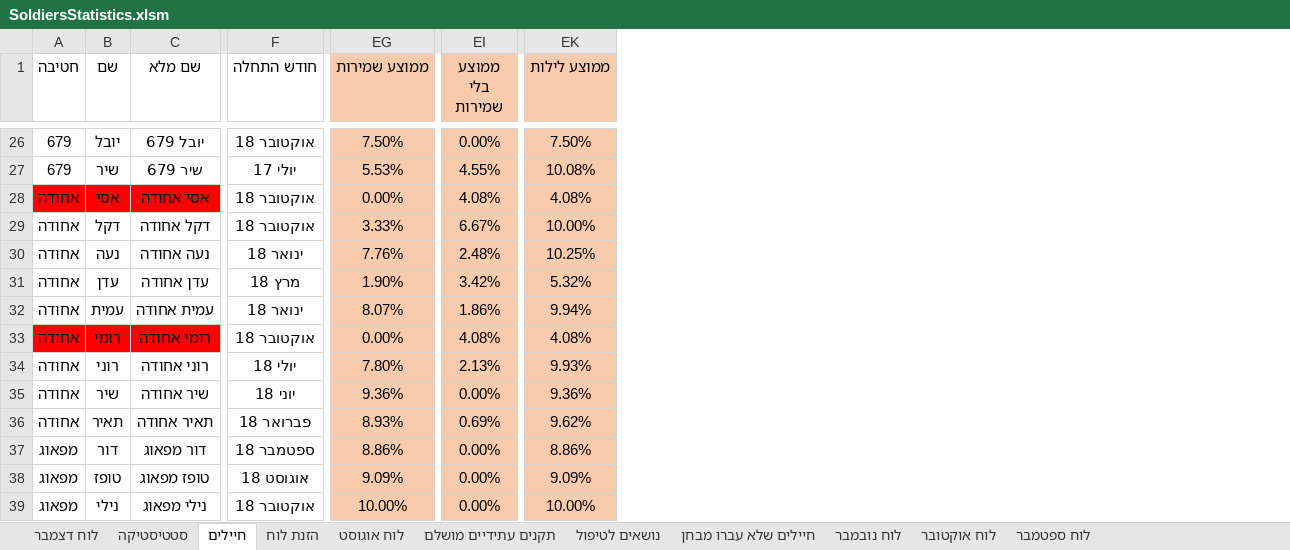
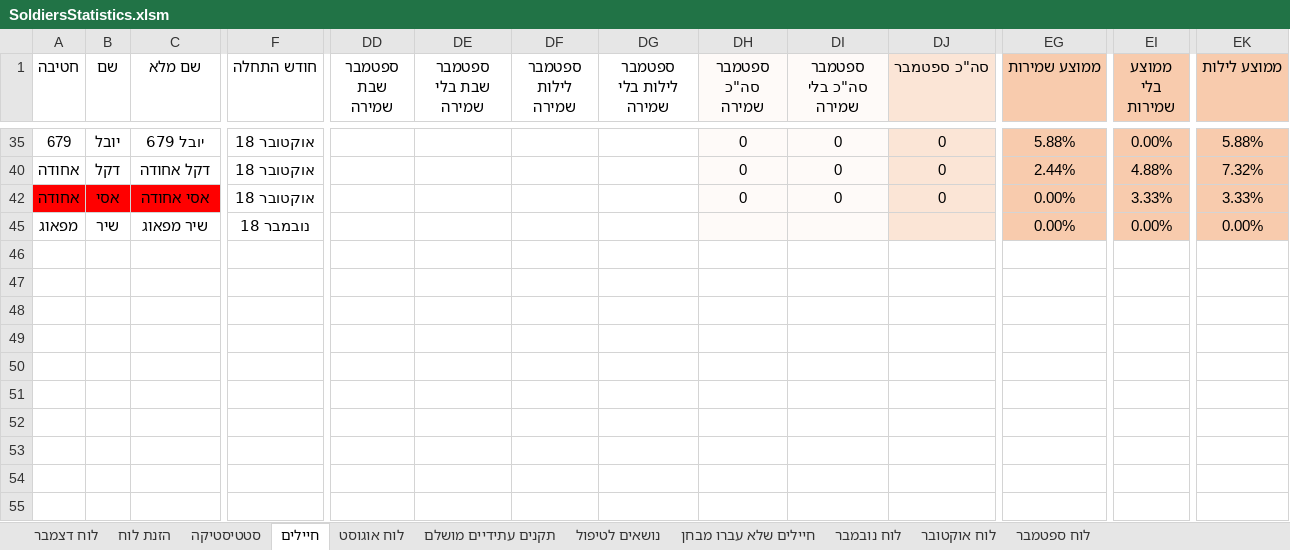
Before and after one commit to YuvalAlf/Duty-Table, an Excel workbook: SoldiersStatistics.xlsm, sheet חיילים, drawn as a sheet; only a part is shown, gaps mark what is left out; values as stored, in another font and other column widths than the file's, no borders; conditional formats not drawn; removed rows and columns are numbered as before the commit, all else as after; rows hold the shown columns only; the diff covers the shown part only; the diff names each change by its address in the sheet, - before the commit and + after, or states it on an @@ line.

Commit message:
Shabathes Preparation

```diff
--- a/SoldiersStatistics.xlsm (sheet חיילים)
+++ b/SoldiersStatistics.xlsm (sheet חיילים)
@@ sheet tab order changed: לוח דצמבר | הזנת לוח | סטטיסטיקה | חיילים | לוח אוגוסט | תקנים עתידיים מושלם | נושאים לטיפול | חיילים שלא עברו מבחן | לוח נובמבר | לוח אוקטובר | לוח ספטמבר @@
@@ column DD (ספטמבר שבת שמירה) unhidden, empty @@
@@ column DE (ספטמבר שבת בלי שמירה) unhidden, empty @@
@@ column DF (ספטמבר לילות שמירה) unhidden, empty @@
@@ column DG (ספטמבר לילות בלי שמירה) unhidden, empty @@
@@ column DH (ספטמבר סה"כ שמירה) unhidden, rows 35-42: all 0 @@
@@ column DI (ספטמבר סה"כ בלי שמירה) unhidden, rows 35-42: all 0 @@
@@ column DJ (סה"כ ספטמבר) unhidden, rows 35-42: all 0 @@
-EG35 (ממוצע שמירות): 7.50%
+EG35 (ממוצע שמירות): 5.88%
-EK35 (ממוצע לילות): 7.50%
+EK35 (ממוצע לילות): 5.88%
-row 27: 679 | שיר | שיר 679 | יולי 17 | 5.53% | 4.55% | 10.08%
-row 28: אחודה | אסי | אסי אחודה | אוקטובר 18 | 0.00% | 4.08% | 4.08%
-EG40 (ממוצע שמירות): 3.33%
+EG40 (ממוצע שמירות): 2.44%
-EI40 (ממוצע בלי שמירות): 6.67%
+EI40 (ממוצע בלי שמירות): 4.88%
-EK40 (ממוצע לילות): 10.00%
+EK40 (ממוצע לילות): 7.32%
-row 30: אחודה | נעה | נעה אחודה | ינואר 18 | 7.76% | 2.48% | 10.25%
-row 31: אחודה | עדן | עדן אחודה | מרץ 18 | 1.90% | 3.42% | 5.32%
-row 32: אחודה | עמית | עמית אחודה | ינואר 18 | 8.07% | 1.86% | 9.94%
-B42 (שם): רומי
+B42 (שם): אסי
-C42 (שם מלא): רומי אחודה
+C42 (שם מלא): אסי אחודה
-EI42 (ממוצע בלי שמירות): 4.08%
+EI42 (ממוצע בלי שמירות): 3.33%
-EK42 (ממוצע לילות): 4.08%
+EK42 (ממוצע לילות): 3.33%
-row 34: אחודה | רוני | רוני אחודה | יולי 18 | 7.80% | 2.13% | 9.93%
-row 35: אחודה | שיר | שיר אחודה | יוני 18 | 9.36% | 0.00% | 9.36%
-row 36: אחודה | תאיר | תאיר אחודה | פברואר 18 | 8.93% | 0.69% | 9.62%
-row 37: מפאוג | דור | דור מפאוג | ספטמבר 18 | 8.86% | 0.00% | 8.86%
-row 38: מפאוג | טופז | טופז מפאוג | אוגוסט 18 | 9.09% | 0.00% | 9.09%
-B45 (שם): נילי
+B45 (שם): שיר
-C45 (שם מלא): נילי מפאוג
+C45 (שם מלא): שיר מפאוג
-F45 (חודש התחלה): אוקטובר 18
+F45 (חודש התחלה): נובמבר 18
-EG45 (ממוצע שמירות): 10.00%
+EG45 (ממוצע שמירות): 0.00%
-EK45 (ממוצע לילות): 10.00%
+EK45 (ממוצע לילות): 0.00%
```
Also changed, not shown: 3 added rows, 24 removed rows and 14 edited cells elsewhere in this sheet, sheet הזנת לוח, sheet לוח דצמבר, sheet סטטיסטיקה, formulas that keep their value, hidden cells.
